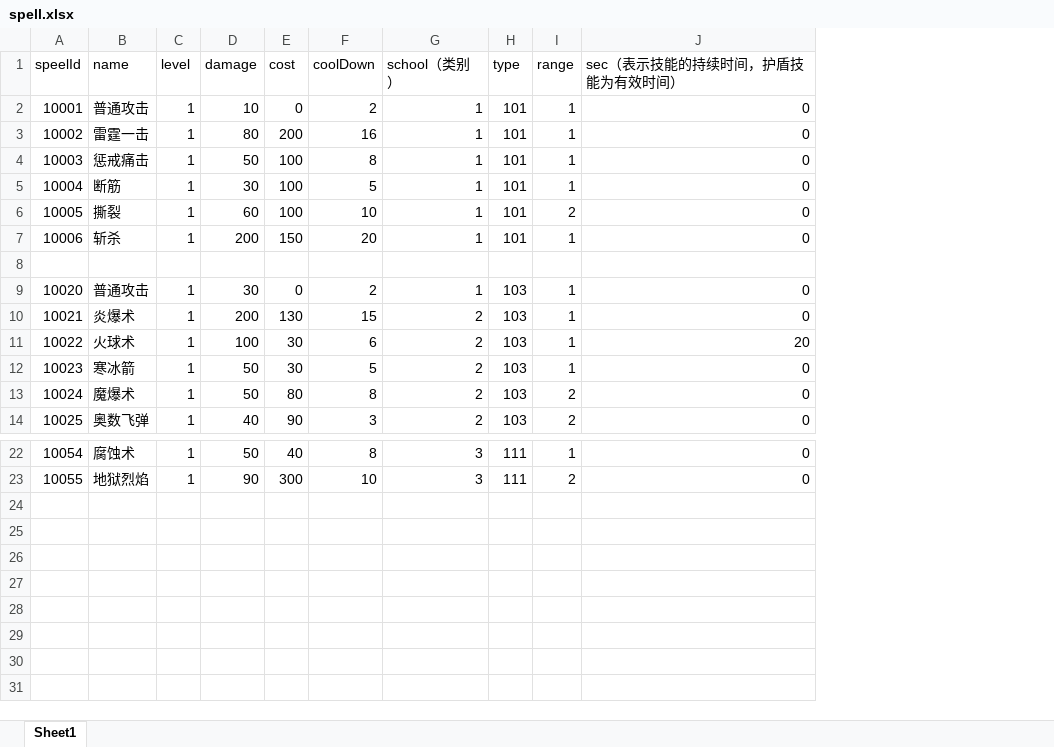
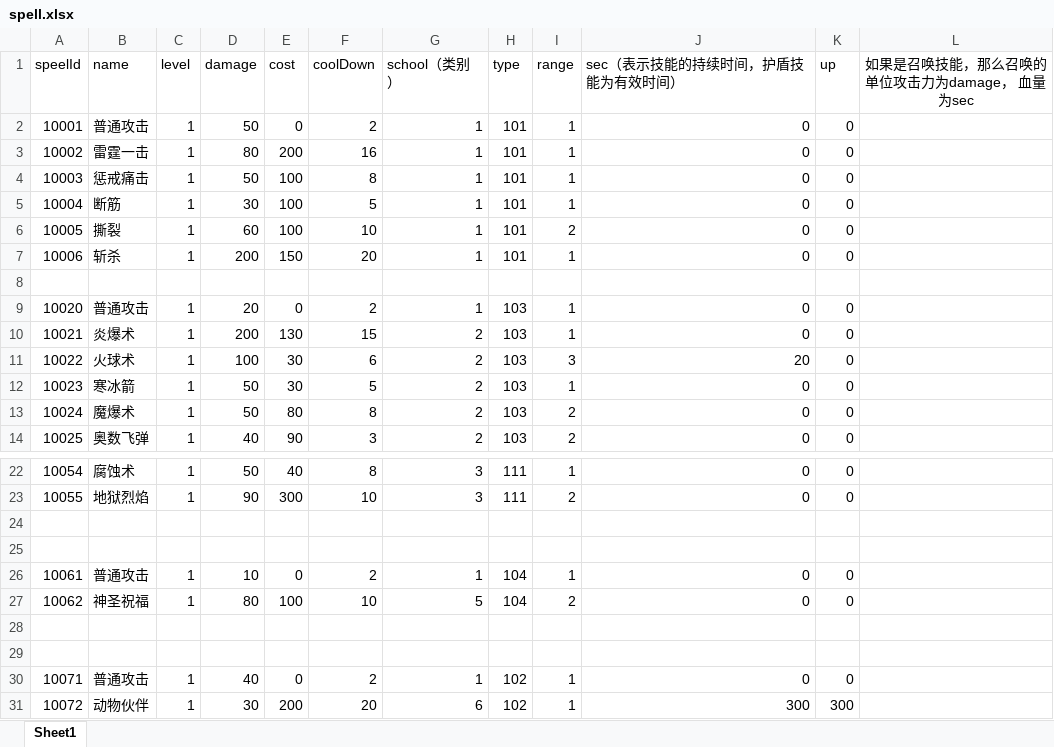
Before and after one commit to Heiku/gameserver, an Excel workbook: src/main/resources/csv/spell.xlsx, sheet Sheet1, drawn as a sheet; only a part is shown, gaps mark what is left out; values as stored, in another font and other column widths than the file's, no borders; the diff names each change by its address in the sheet, - before the commit and + after, or states it on an @@ line.

```diff
--- a/src/main/resources/csv/spell.xlsx (sheet Sheet1)
+++ b/src/main/resources/csv/spell.xlsx (sheet Sheet1)
+column K (up), rows 2-14: 0 | 0 | 0 | 0 | 0 | 0 |  | 0 | 0 | 0 | 0 | 0 | 0; rows 22-23: 0 | 0
+column L, row 1: 如果是召唤技能，那么召唤的单位攻击力为damage， 血量为sec
-D2 (damage): 10
+D2 (damage): 50
-D9 (damage): 30
+D9 (damage): 20
-I11 (range): 1
+I11 (range): 3
+row 24: (empty)
+row 25: (empty)
+row 26: 10061 | 普通攻击 | 1 | 10 | 0 | 2 | 1 | 104 | 1 | 0 | 0
+row 27: 10062 | 神圣祝福 | 1 | 80 | 100 | 10 | 5 | 104 | 2 | 0 | 0
+row 28: (empty)
+row 29: (empty)
+row 30: 10071 | 普通攻击 | 1 | 40 | 0 | 2 | 1 | 102 | 1 | 0 | 0
+row 31: 10072 | 动物伙伴 | 1 | 30 | 200 | 20 | 6 | 102 | 1 | 300 | 300
```
Also changed, not shown: src/main/resources/csv/role_init.xlsx, src/main/resources/csv/spellBoss.xlsx, 45 other files.
